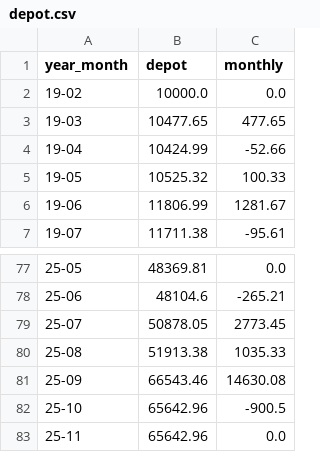
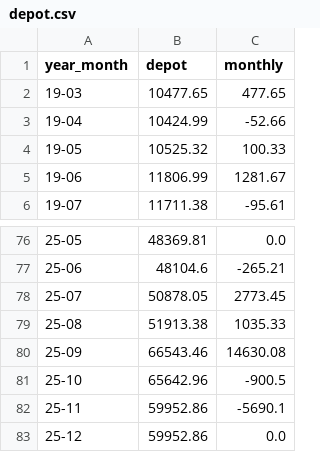
Before and after one commit to fxhuhn/monthly_trader_ndx, a CSV file: data/depot.csv, drawn as a sheet; only a part is shown, gaps mark what is left out.

```diff
--- a/data/depot.csv
+++ b/data/depot.csv
@@ -1,3 +1,2 @@
 year_month,depot,monthly
-19-02,10000.0,0.0
 19-03,10477.65,477.65
@@ -82,2 +81,3 @@ year_month,depot,monthly
 25-10,65642.96,-900.5
-25-11,65642.96,0.0
+25-11,59952.86,-5690.1
+25-12,59952.86,0.0
```
Also changed, not shown: 2 other files.
